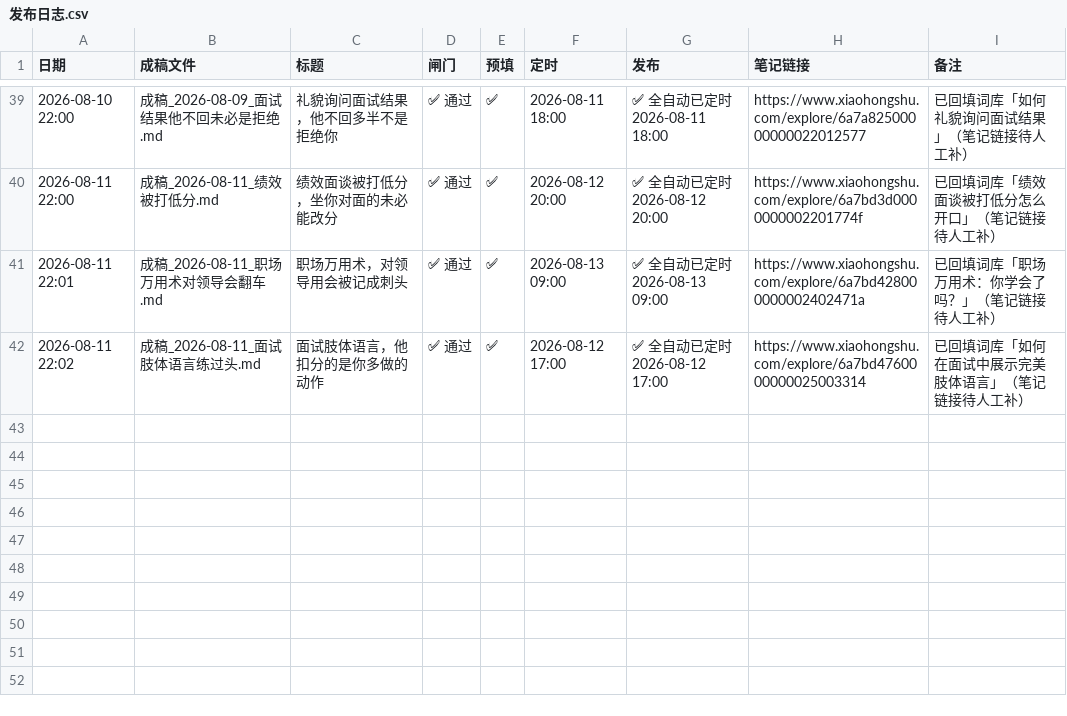
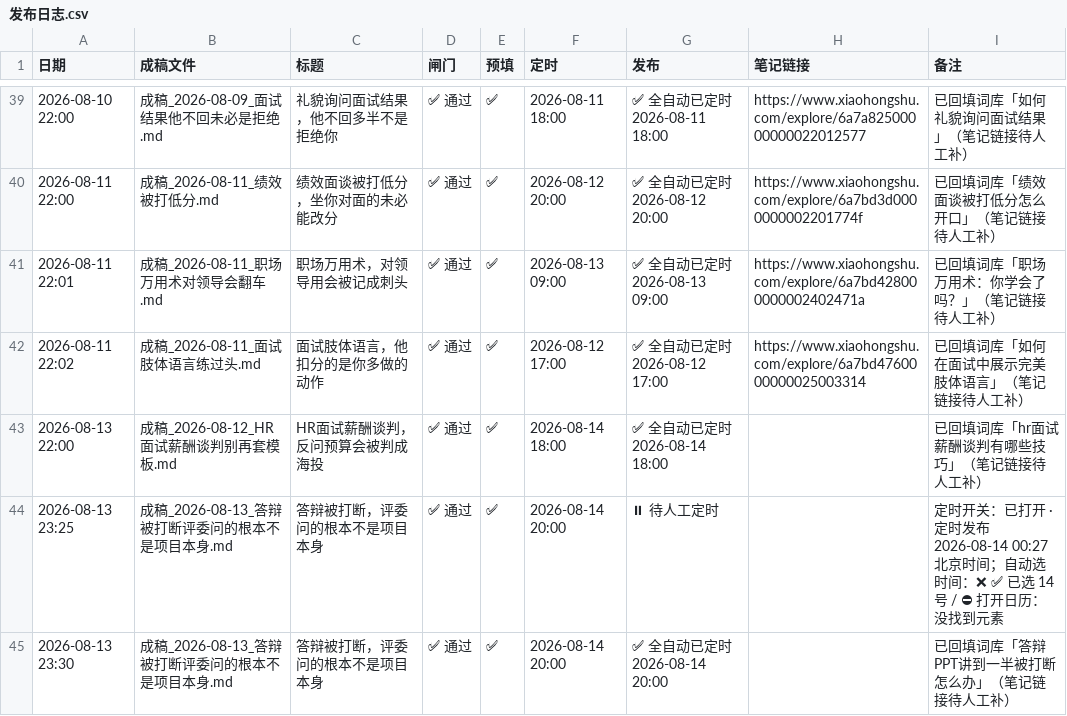
Before and after one commit to erichecan/businessskills, a CSV file: xhs/素材库/发布日志.csv, drawn as a sheet; only a part is shown, gaps mark what is left out; the diff names each change by its address in the sheet, - before the commit and + after, or states it on an @@ line.

```diff
--- a/xhs/素材库/发布日志.csv
+++ b/xhs/素材库/发布日志.csv
+row 43: 2026-08-13 22:00 | 成稿_2026-08-12_HR面试薪酬谈判别再套模板.md | HR面试薪酬谈判，反问预算会被判成海投 | ✅ 通过 | ✅ | 2026-08-14 18:00 | ✅ 全自动已定时 2026-08-14 18:00 |  | 已回填词库「hr面试薪酬谈判有哪些技巧」（笔记链接待人工补）
+row 44: 2026-08-13 23:25 | 成稿_2026-08-13_答辩被打断评委问的根本不是项目本身.md | 答辩被打断，评委问的根本不是项目本身 | ✅ 通过 | ✅ | 2026-08-14 20:00 | ⏸ 待人工定时 |  | 定时开关：已打开 · 定时发布 2026-08-14 00:27 北京时间；自动选时间：❌ ✅ 已选 14 号 / ⛔ 打开日历：没找到元素
+row 45: 2026-08-13 23:30 | 成稿_2026-08-13_答辩被打断评委问的根本不是项目本身.md | 答辩被打断，评委问的根本不是项目本身 | ✅ 通过 | ✅ | 2026-08-14 20:00 | ✅ 全自动已定时 2026-08-14 20:00 |  | 已回填词库「答辩PPT讲到一半被打断怎么办」（笔记链接待人工补）
```
Also changed, not shown: xhs/素材库/审核记录.csv, 4 other files.
